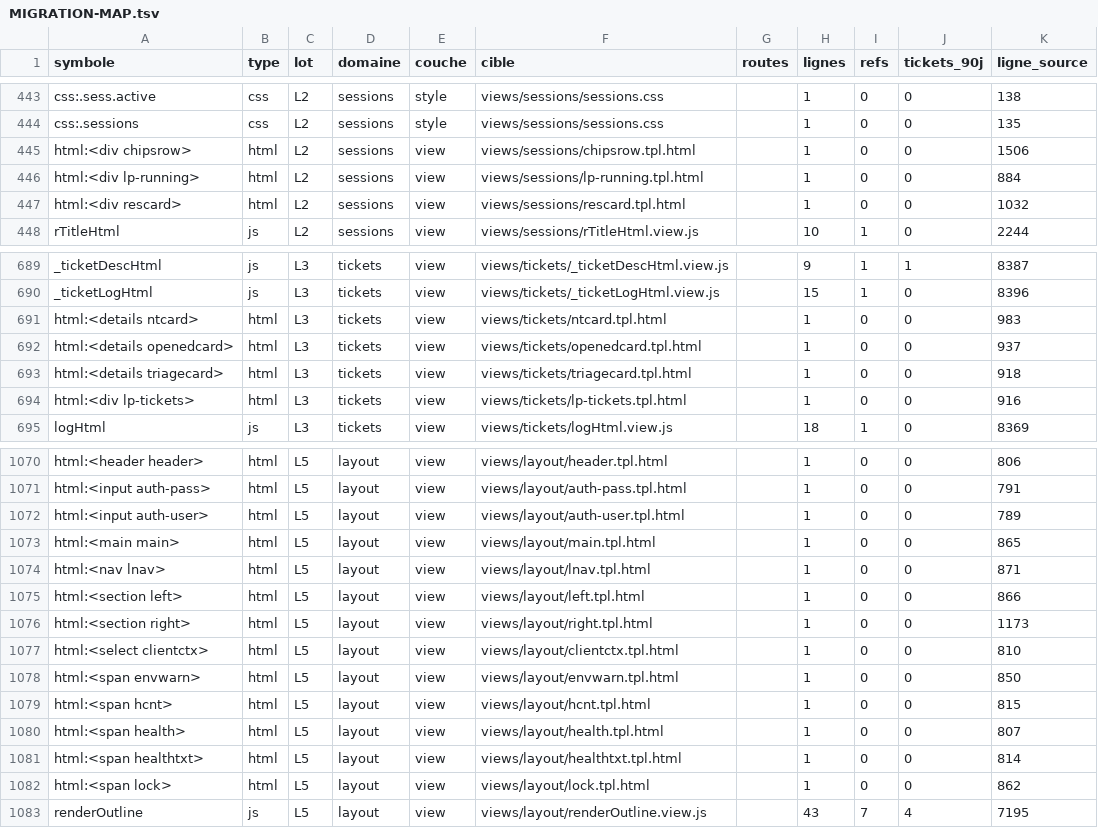
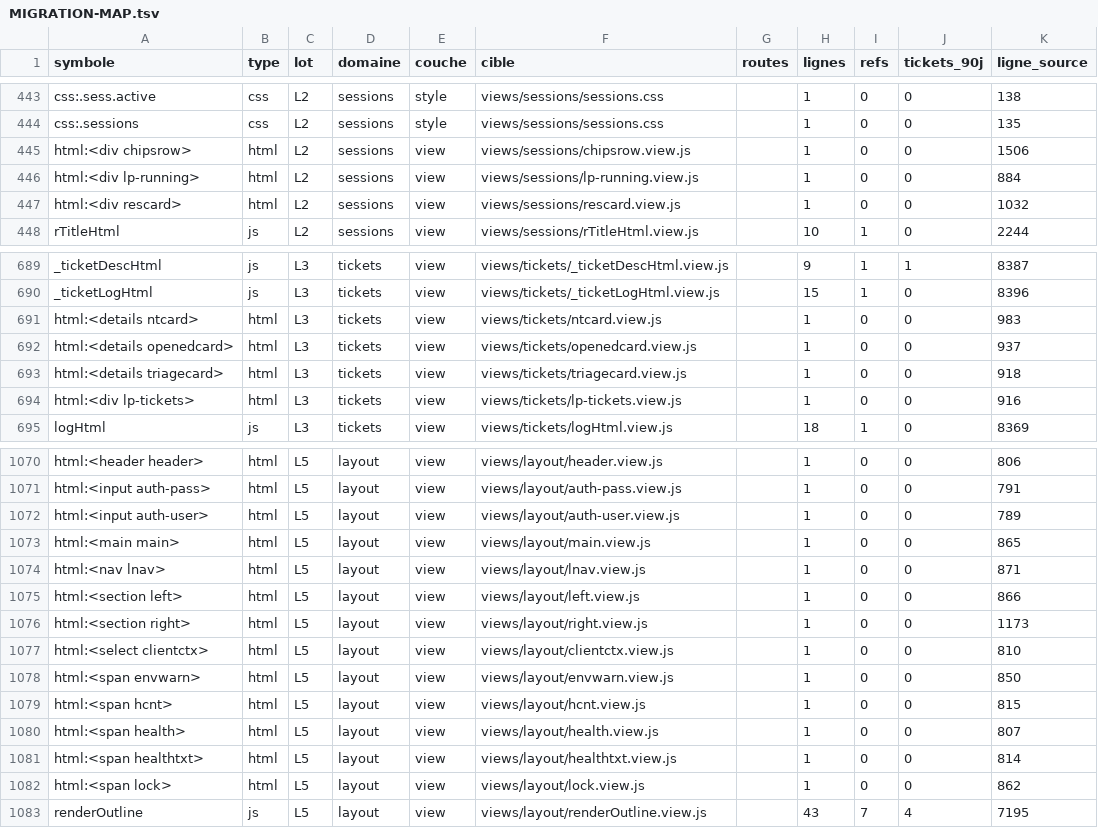
Before and after one commit to iprospective/karl-ai-project-manager, a TSV file: deploy/karl-agent/cockpit/MIGRATION-MAP.tsv, drawn as a sheet; only a part is shown, gaps mark what is left out; the diff covers the shown part only; the diff names each change by its address in the sheet, - before the commit and + after, or states it on an @@ line.

```diff
--- a/deploy/karl-agent/cockpit/MIGRATION-MAP.tsv
+++ b/deploy/karl-agent/cockpit/MIGRATION-MAP.tsv
-F445 (cible): views/sessions/chipsrow.tpl.html
+F445 (cible): views/sessions/chipsrow.view.js
-F446 (cible): views/sessions/lp-running.tpl.html
+F446 (cible): views/sessions/lp-running.view.js
-F447 (cible): views/sessions/rescard.tpl.html
+F447 (cible): views/sessions/rescard.view.js
-F691 (cible): views/tickets/ntcard.tpl.html
+F691 (cible): views/tickets/ntcard.view.js
-F692 (cible): views/tickets/openedcard.tpl.html
+F692 (cible): views/tickets/openedcard.view.js
-F693 (cible): views/tickets/triagecard.tpl.html
+F693 (cible): views/tickets/triagecard.view.js
-F694 (cible): views/tickets/lp-tickets.tpl.html
+F694 (cible): views/tickets/lp-tickets.view.js
-F1070 (cible): views/layout/header.tpl.html
+F1070 (cible): views/layout/header.view.js
-F1071 (cible): views/layout/auth-pass.tpl.html
+F1071 (cible): views/layout/auth-pass.view.js
-F1072 (cible): views/layout/auth-user.tpl.html
+F1072 (cible): views/layout/auth-user.view.js
-F1073 (cible): views/layout/main.tpl.html
+F1073 (cible): views/layout/main.view.js
-F1074 (cible): views/layout/lnav.tpl.html
+F1074 (cible): views/layout/lnav.view.js
-F1075 (cible): views/layout/left.tpl.html
+F1075 (cible): views/layout/left.view.js
-F1076 (cible): views/layout/right.tpl.html
+F1076 (cible): views/layout/right.view.js
-F1077 (cible): views/layout/clientctx.tpl.html
+F1077 (cible): views/layout/clientctx.view.js
-F1078 (cible): views/layout/envwarn.tpl.html
+F1078 (cible): views/layout/envwarn.view.js
-F1079 (cible): views/layout/hcnt.tpl.html
+F1079 (cible): views/layout/hcnt.view.js
-F1080 (cible): views/layout/health.tpl.html
+F1080 (cible): views/layout/health.view.js
-F1081 (cible): views/layout/healthtxt.tpl.html
+F1081 (cible): views/layout/healthtxt.view.js
-F1082 (cible): views/layout/lock.tpl.html
+F1082 (cible): views/layout/lock.view.js
```
Also changed, not shown: 37 edited cells elsewhere in this file, 5 other files.
